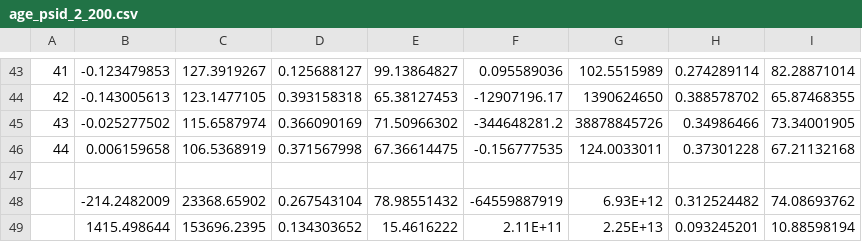
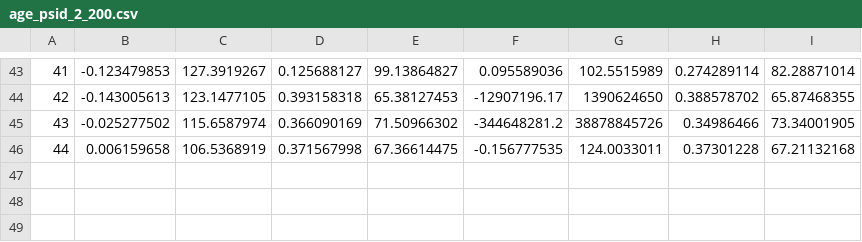
Before and after one commit to wangtianyu61/param-dro, a CSV file: result/LDW/age_psid_2_200.csv, drawn as a sheet; only a part is shown, gaps mark what is left out.

```diff
--- a/result/LDW/age_psid_2_200.csv
+++ b/result/LDW/age_psid_2_200.csv
@@ -46,4 +46 @@
 44,0.006159658,106.5368919,0.371567998,67.36614475,-0.156777535,124.0033011,0.37301228,67.21132168
-,,,,,,,,
-,-214.2482009,23368.65902,0.267543104,78.98551432,-64559887919,6.93E+12,0.312524482,74.08693762
-,1415.498644,153696.2395,0.134303652,15.4616222,2.11E+11,2.25E+13,0.093245201,10.88598194
```
Also changed, not shown: result/LDW/age_cps_2_200.csv, result/LDW/age_cps_2_500.csv, 17 other files.
